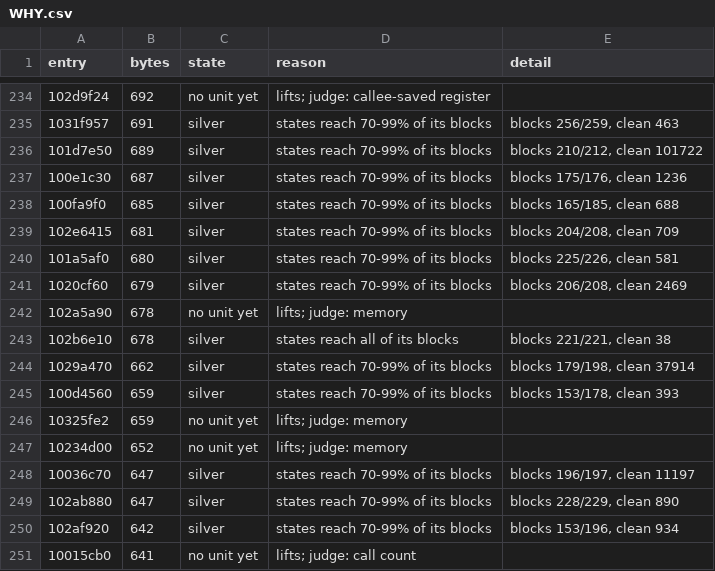
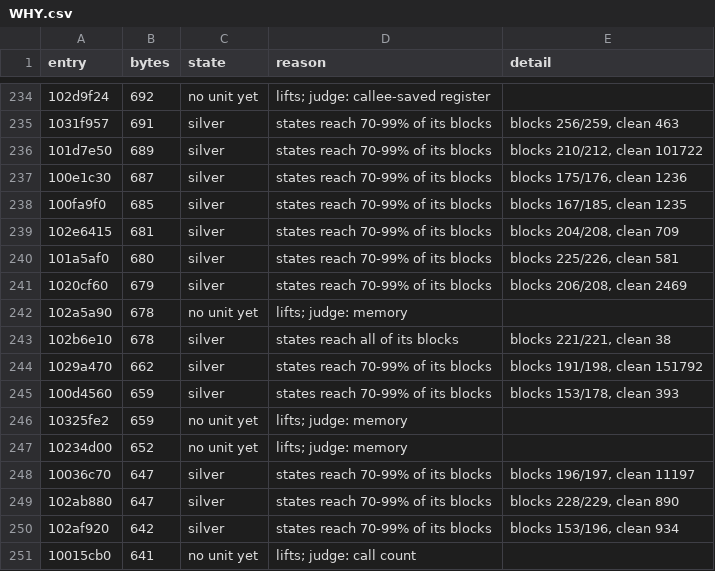
Before and after one commit to cowrevenge/cow_kuluu_xi_anything, a CSV file: docs/cow/WHY.csv, drawn as a sheet; only a part is shown, gaps mark what is left out.

Commit message:
cow: scoreboard - 18962 gold in all, 79.944% of code bytes

```diff
--- a/docs/cow/WHY.csv
+++ b/docs/cow/WHY.csv
@@ -237,3 +237,3 @@ entry,bytes,state,reason,detail
 100e1c30,687,silver,states reach 70-99% of its blocks,"blocks 175/176, clean 1236"
-100fa9f0,685,silver,states reach 70-99% of its blocks,"blocks 165/185, clean 688"
+100fa9f0,685,silver,states reach 70-99% of its blocks,"blocks 167/185, clean 1235"
 102e6415,681,silver,states reach 70-99% of its blocks,"blocks 204/208, clean 709"
@@ -243,3 +243,3 @@ entry,bytes,state,reason,detail
 102b6e10,678,silver,states reach all of its blocks,"blocks 221/221, clean 38"
-1029a470,662,silver,states reach 70-99% of its blocks,"blocks 179/198, clean 37914"
+1029a470,662,silver,states reach 70-99% of its blocks,"blocks 191/198, clean 151792"
 100d4560,659,silver,states reach 70-99% of its blocks,"blocks 153/178, clean 393"
```
Also changed, not shown: cow/conveyor/daily.tsv, 6 other files.
